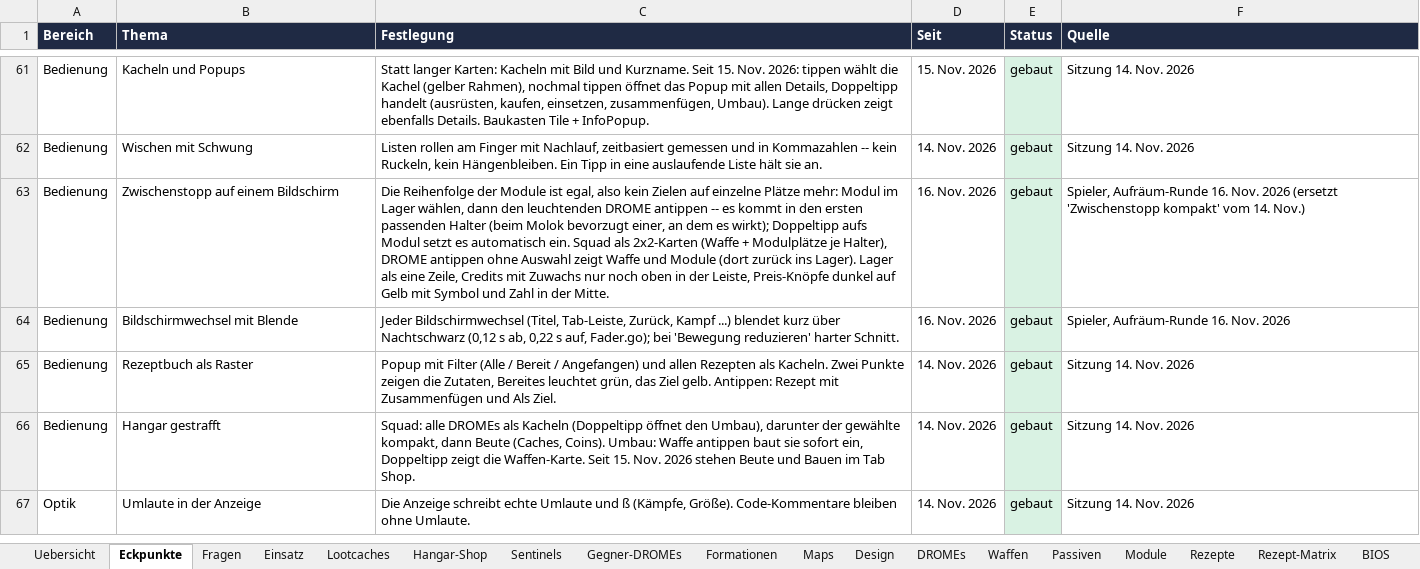
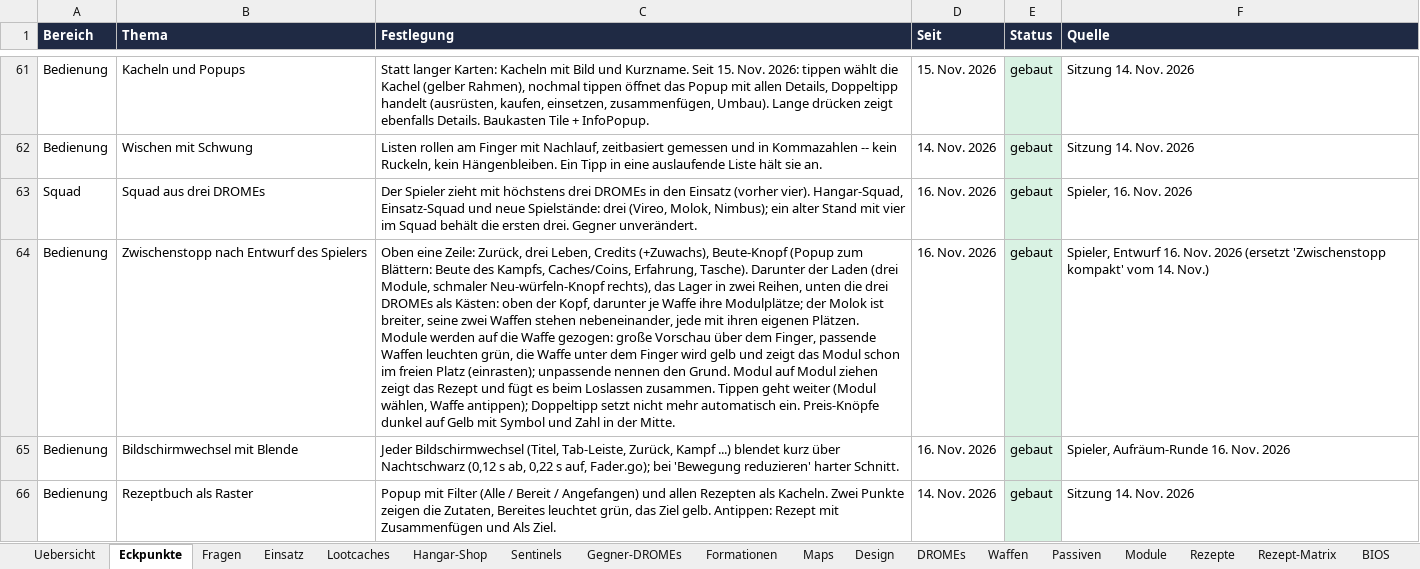
Before and after one commit to Longuspong/CyberDrome, an Excel workbook: docs/spot/CyberDrome_SPOT.xlsx, sheet Eckpunkte, drawn as a sheet; only a part is shown, gaps mark what is left out; the shorter side is filled out with more unchanged rows; values as stored, in another font and other column widths than the file's, no borders; addresses are those after the commit; the diff names each change by its address in the sheet, - before the commit and + after, or states it on an @@ line.

```diff
--- a/docs/spot/CyberDrome_SPOT.xlsx (sheet Eckpunkte)
+++ b/docs/spot/CyberDrome_SPOT.xlsx (sheet Eckpunkte)
+row 63: Squad | Squad aus drei DROMEs | Der Spieler zieht mit höchstens drei DROMEs in den Einsatz (vorher vier). Hangar-Squad, Einsatz-Squad und neue Spielstände: drei (Vireo, Molok, Nimbus); ein alter Stand mit vier im Squad behält die ersten drei. Gegner unverändert. | 16. Nov. 2026 | gebaut | Spieler, 16. Nov. 2026
-B64 (Thema): Zwischenstopp auf einem Bildschirm
+B64 (Thema): Zwischenstopp nach Entwurf des Spielers
-C64 (Festlegung): Die Reihenfolge der Module ist egal, also kein Zielen auf einzelne Plätze mehr: Modul im Lager wählen, dann den leuchtenden DROME antippen -- es kommt in den ersten passenden Halter (beim Molok bevorzugt einer, an dem es wirkt); Doppeltipp aufs Modul setzt es automatisch ein. Squad als 2x2-Karten (Waffe + Modulplätze je Halter), DROME antippen ohne Auswahl zeigt Waffe und Module (dort zurück ins Lager). Lager als eine Zeile, Credits mit Zuwachs nur noch oben in der Leiste, Preis-Knöpfe dunkel…
+C64 (Festlegung): Oben eine Zeile: Zurück, drei Leben, Credits (+Zuwachs), Beute-Knopf (Popup zum Blättern: Beute des Kampfs, Caches/Coins, Erfahrung, Tasche). Darunter der Laden (drei Module, schmaler Neu-würfeln-Knopf rechts), das Lager in zwei Reihen, unten die drei DROMEs als Kästen: oben der Kopf, darunter je Waffe ihre Modulplätze; der Molok ist breiter, seine zwei Waffen stehen nebeneinander, jede mit ihren eigenen Plätzen. Module werden auf die Waffe gezogen: große Vorschau über dem Finger, passende Waffen leuchten grün, die Waffe unter dem Finger wird gelb und zeigt das Modul schon im freien Platz (einrasten); unpassende nennen den Grund. Modul auf Modul ziehen zeigt das Rezept und fügt es beim Loslassen zusammen. Tippen geht weiter (Modul wählen, Waffe antippen); Doppeltipp setzt nicht mehr automatisch ein. Preis-Knöpfe dunkel…
-F64 (Quelle): Spieler, Aufräum-Runde 16. Nov.…
+F64 (Quelle): Spieler, Entwurf 16. Nov.…
```
Also changed, not shown: sheet Offene Punkte, sheet Regeln, sheet Glossar, 19 other files.
